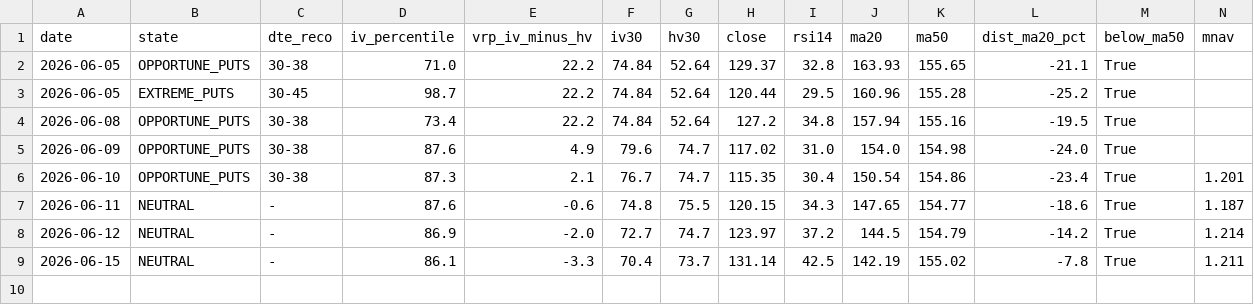
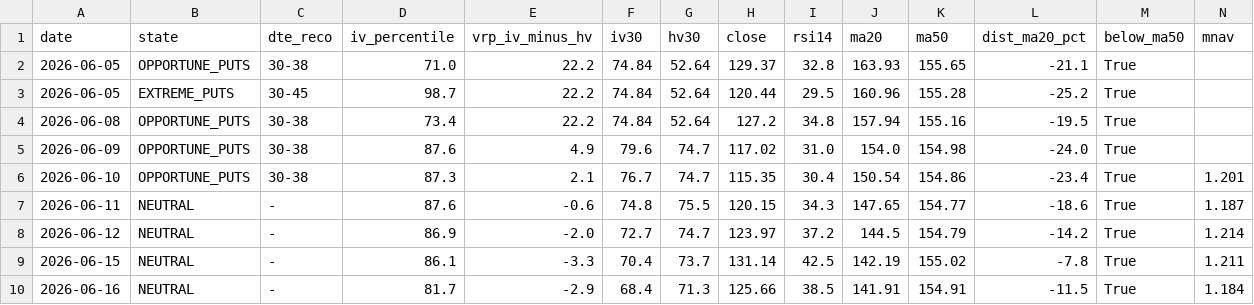
Before and after one commit to rellitch/mstr-overlay, a CSV file: mstr_overlay_log.csv, drawn as a sheet; only a part is shown; rows hold the shown columns only; the diff names each change by its address in the sheet, - before the commit and + after, or states it on an @@ line.

```diff
--- a/mstr_overlay_log.csv
+++ b/mstr_overlay_log.csv
+row 10: 2026-06-16 | NEUTRAL | - | 81.7 | -2.9 | 68.4 | 71.3 | 125.66 | 38.5 | 141.91 | 154.91 | -11.5 | True | 1.184
```
Also changed, not shown: 1 other file.
